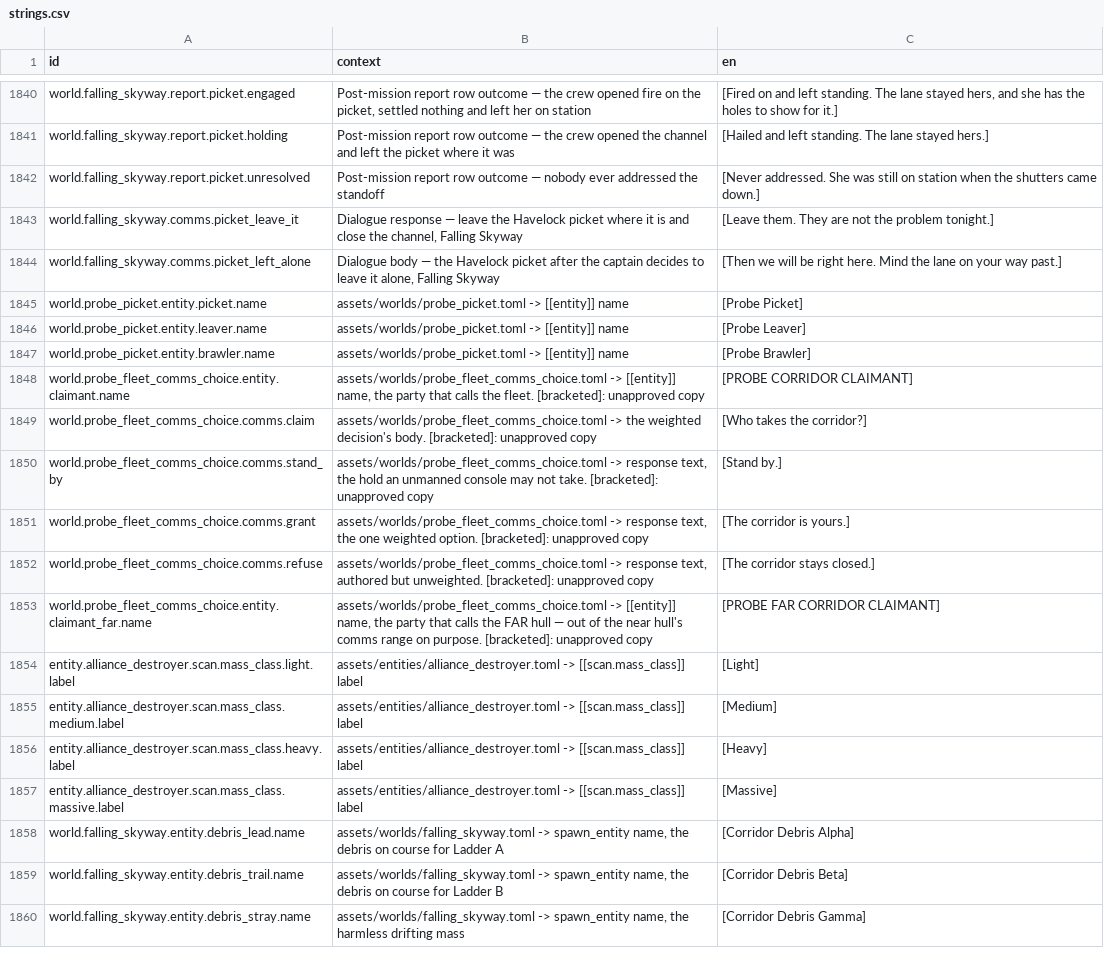
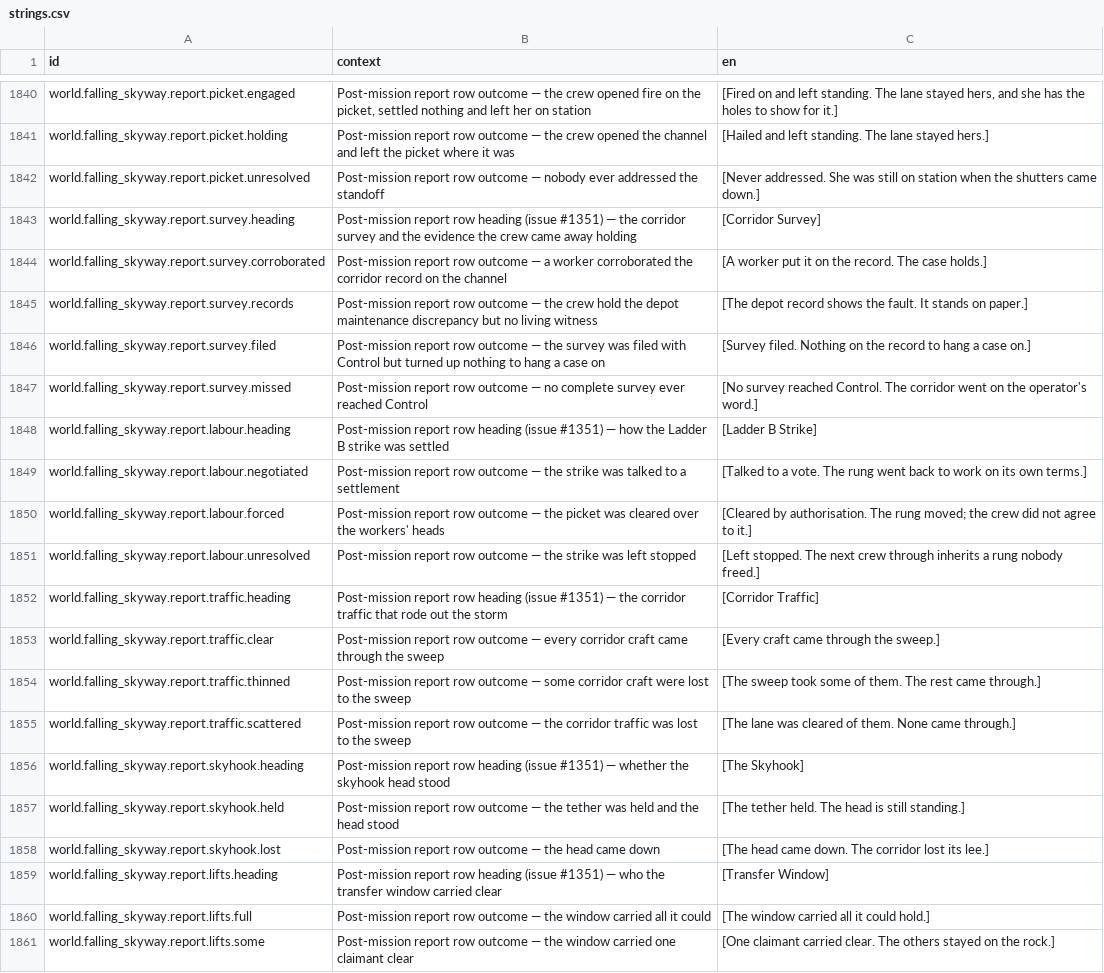
Before and after one commit to jkeywo/project-phoenix-v2, a CSV file: assets/strings/strings.csv, drawn as a sheet; only a part is shown, gaps mark what is left out; the shorter side is filled out with more unchanged rows; the diff covers the shown part only; the diff names each change by its address in the sheet, - before the commit and + after, or states it on an @@ line.

```diff
--- a/assets/strings/strings.csv
+++ b/assets/strings/strings.csv
+row 1843: world.falling_skyway.report.survey.heading | Post-mission report row heading (issue #1351) — the corridor survey and the evidence the crew came away holding | [Corridor Survey]
+row 1844: world.falling_skyway.report.survey.corroborated | Post-mission report row outcome — a worker corroborated the corridor record on the channel | [A worker put it on the record. The case holds.]
+row 1845: world.falling_skyway.report.survey.records | Post-mission report row outcome — the crew hold the depot maintenance discrepancy but no living witness | [The depot record shows the fault. It stands on paper.]
+row 1846: world.falling_skyway.report.survey.filed | Post-mission report row outcome — the survey was filed with Control but turned up nothing to hang a case on | [Survey filed. Nothing on the record to hang a case on.]
+row 1847: world.falling_skyway.report.survey.missed | Post-mission report row outcome — no complete survey ever reached Control | [No survey reached Control. The corridor went on the operator's word.]
+row 1848: world.falling_skyway.report.labour.heading | Post-mission report row heading (issue #1351) — how the Ladder B strike was settled | [Ladder B Strike]
+row 1849: world.falling_skyway.report.labour.negotiated | Post-mission report row outcome — the strike was talked to a settlement | [Talked to a vote. The rung went back to work on its own terms.]
+row 1850: world.falling_skyway.report.labour.forced | Post-mission report row outcome — the picket was cleared over the workers' heads | [Cleared by authorisation. The rung moved; the crew did not agree to it.]
+row 1851: world.falling_skyway.report.labour.unresolved | Post-mission report row outcome — the strike was left stopped | [Left stopped. The next crew through inherits a rung nobody freed.]
+row 1852: world.falling_skyway.report.traffic.heading | Post-mission report row heading (issue #1351) — the corridor traffic that rode out the storm | [Corridor Traffic]
+row 1853: world.falling_skyway.report.traffic.clear | Post-mission report row outcome — every corridor craft came through the sweep | [Every craft came through the sweep.]
+row 1854: world.falling_skyway.report.traffic.thinned | Post-mission report row outcome — some corridor craft were lost to the sweep | [The sweep took some of them. The rest came through.]
+row 1855: world.falling_skyway.report.traffic.scattered | Post-mission report row outcome — the corridor traffic was lost to the sweep | [The lane was cleared of them. None came through.]
+row 1856: world.falling_skyway.report.skyhook.heading | Post-mission report row heading (issue #1351) — whether the skyhook head stood | [The Skyhook]
+row 1857: world.falling_skyway.report.skyhook.held | Post-mission report row outcome — the tether was held and the head stood | [The tether held. The head is still standing.]
+row 1858: world.falling_skyway.report.skyhook.lost | Post-mission report row outcome — the head came down | [The head came down. The corridor lost its lee.]
+row 1859: world.falling_skyway.report.lifts.heading | Post-mission report row heading (issue #1351) — who the transfer window carried clear | [Transfer Window]
+row 1860: world.falling_skyway.report.lifts.full | Post-mission report row outcome — the window carried all it could | [The window carried all it could hold.]
+row 1861: world.falling_skyway.report.lifts.some | Post-mission report row outcome — the window carried one claimant clear | [One claimant carried clear. The others stayed on the rock.]
```
Also changed, not shown: 9 added rows elsewhere in this file, 2 other files.
